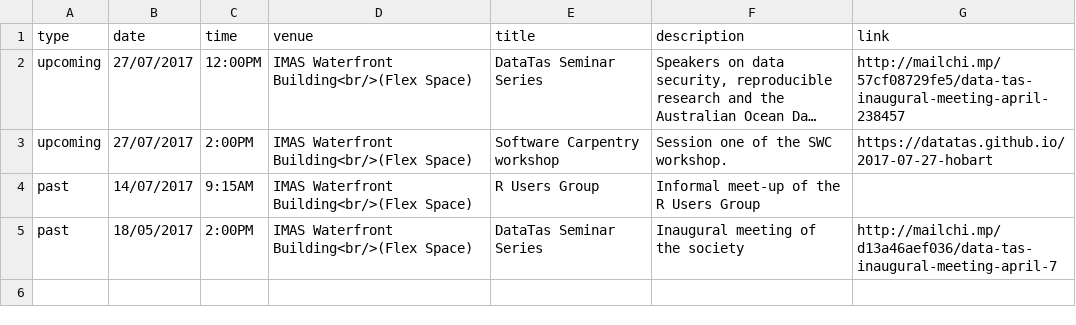
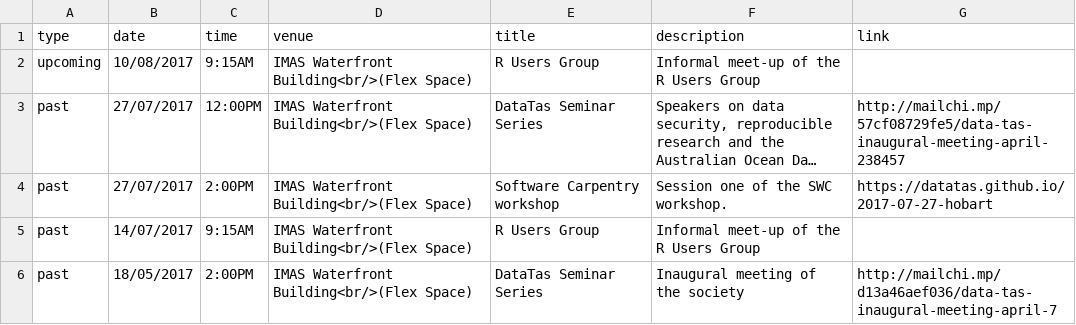
Before and after one commit to datatas/datatas.github.io, a CSV file: _data/events.csv, drawn as a sheet; long unchanged cells end in …; addresses are those after the commit; the diff names each change by its address in the sheet, - before the commit and + after, or states it on an @@ line.

Commit message:
Updated events

```diff
--- a/_data/events.csv
+++ b/_data/events.csv
+row 2: upcoming | 10/08/2017 | 9:15AM | IMAS Waterfront Building<br/>(Flex Space) | R Users Group | Informal meet-up of the R Users Group
-A3:A4 (type): upcoming
+A3:A4 (type): past
```
